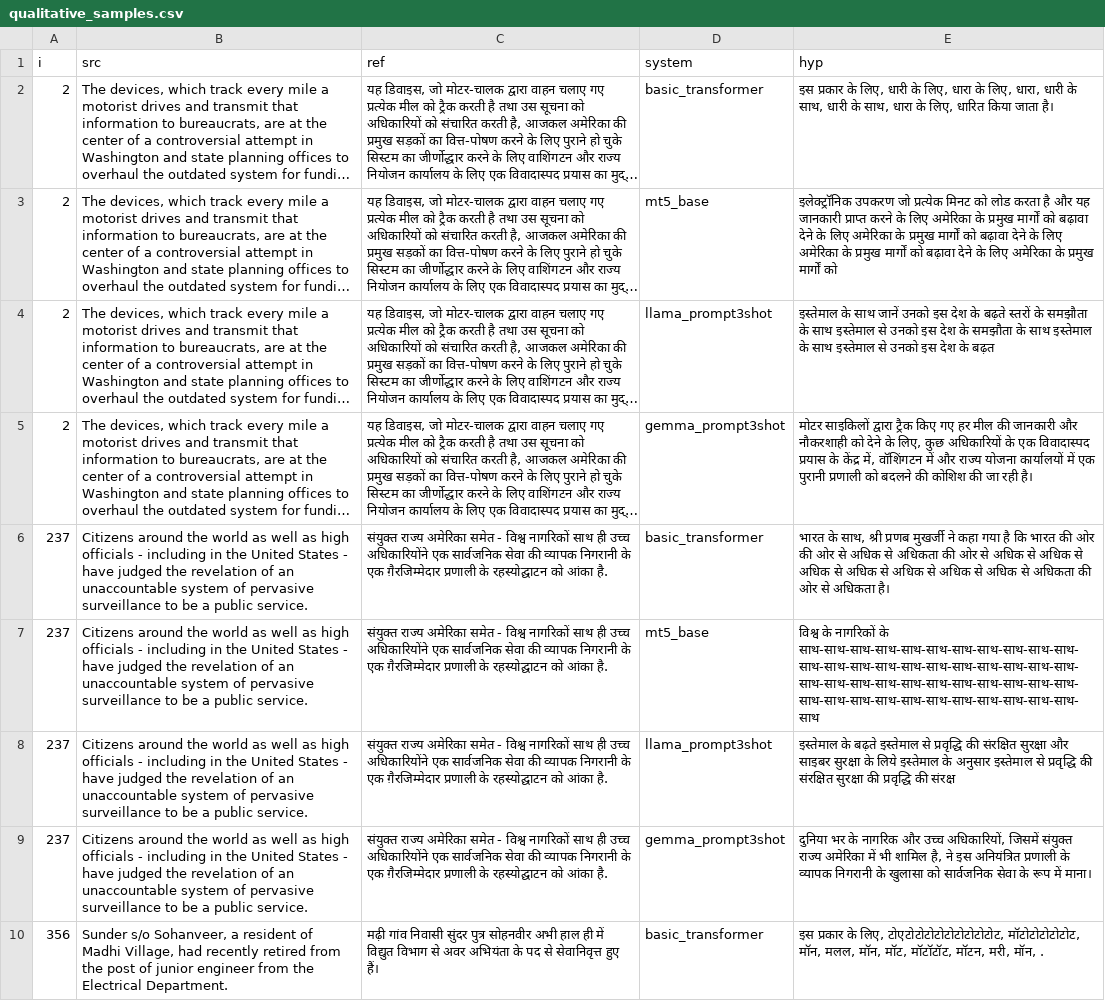
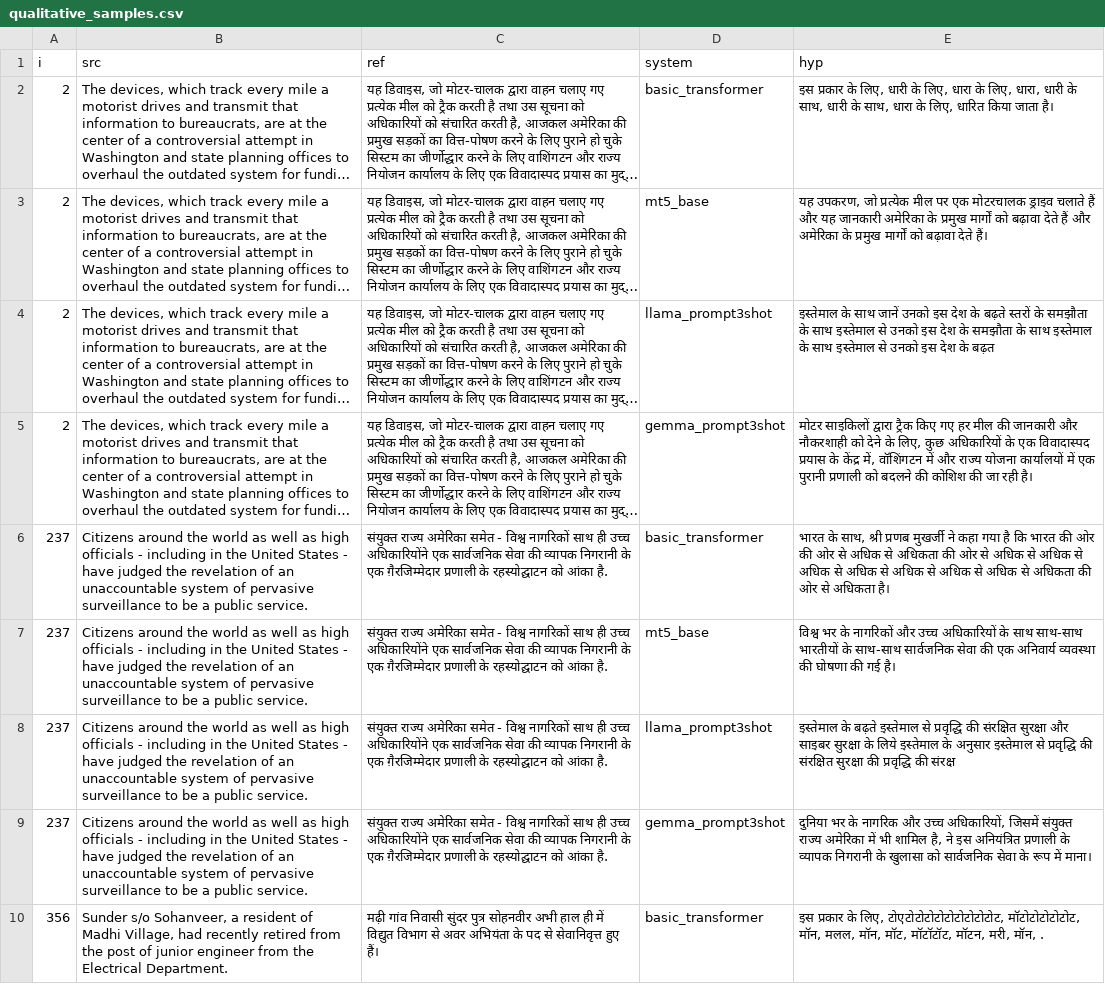
Before and after one commit to AkCodes23/FGAI_Assignment_2, a CSV file: results/qualitative_samples.csv, drawn as a sheet; only a part is shown; long unchanged cells end in …; the diff covers the shown part only; the diff names each change by its address in the sheet, - before the commit and + after, or states it on an @@ line.

```diff
--- a/results/qualitative_samples.csv
+++ b/results/qualitative_samples.csv
-E3 (hyp): इलेक्ट्रॉनिक उपकरण जो प्रत्येक मिनट को लोड करता है और यह जानकारी प्राप्त करने के लिए अमेरिका के प्रमुख मार्गों को बढ़ावा देने के लिए अमेरिका के प्रमुख मार्गों को बढ़ावा देने के लिए अमेरिका के प्रमुख मार्गों को बढ़ावा देने के लिए अमेरिका के प्रमुख मार्गों को
+E3 (hyp): यह उपकरण, जो प्रत्येक मील पर एक मोटरचालक ड्राइव चलाते हैं और यह जानकारी अमेरिका के प्रमुख मार्गों को बढ़ावा देते हैं और अमेरिका के प्रमुख मार्गों को बढ़ावा देते हैं।
-E7 (hyp): विश्व के नागरिकों के साथ-साथ-साथ-साथ-साथ-साथ-साथ-साथ-साथ-साथ-साथ-साथ-साथ-साथ-साथ-साथ-साथ-साथ-साथ-साथ-साथ-साथ-साथ-साथ-साथ-साथ-साथ-साथ-साथ-साथ-साथ-साथ-साथ-साथ-साथ-साथ-साथ-साथ-साथ-साथ-साथ-साथ-साथ-साथ-साथ
+E7 (hyp): विश्व भर के नागरिकों और उच्च अधिकारियों के साथ साथ-साथ भारतीयों के साथ-साथ सार्वजनिक सेवा की एक अनिवार्य व्यवस्था की घोषणा की गई है।
```
Also changed, not shown: 6 edited cells elsewhere in this file, results/error_analysis/review_sheet.csv, results/summary_table.csv, 28 other files.
